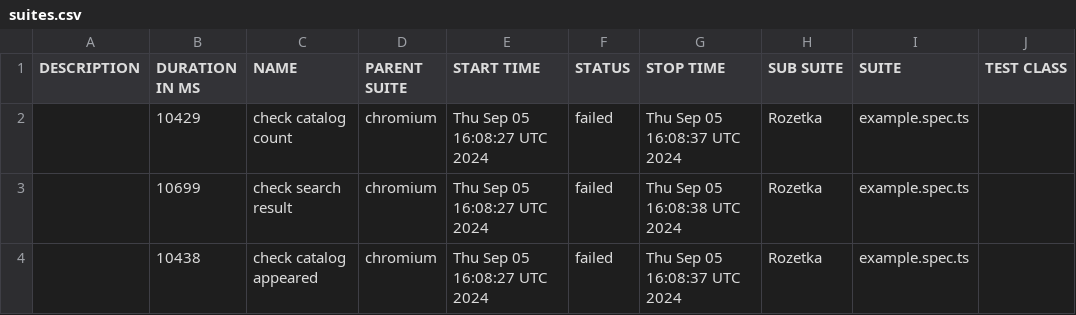
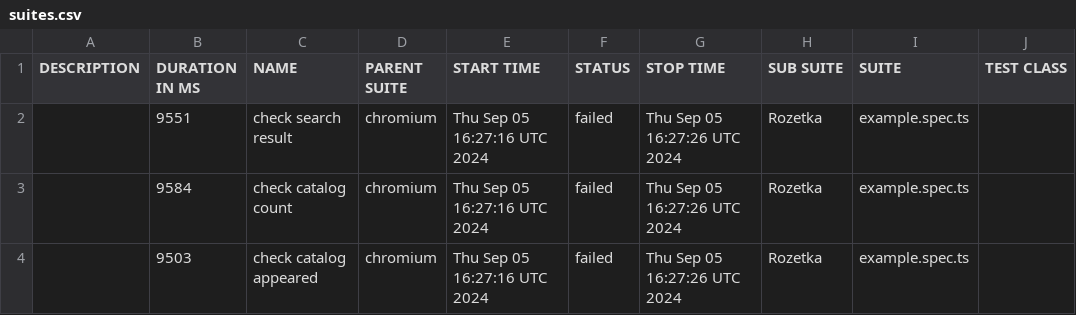
Before and after one commit to Vanecheek/new_IVAN_tests_playwrite, a CSV file: data/suites.csv, drawn as a sheet; only a part is shown; the diff names each change by its address in the sheet, - before the commit and + after, or states it on an @@ line.

```diff
--- a/data/suites.csv
+++ b/data/suites.csv
-B2 (DURATION IN MS): 10429
+B2 (DURATION IN MS): 9551
-C2 (NAME): check catalog count
+C2 (NAME): check search result
-E2:E4 (START TIME): Thu Sep 05 16:08:27 UTC 2024
+E2:E4 (START TIME): Thu Sep 05 16:27:16 UTC 2024
-G2 (STOP TIME): Thu Sep 05 16:08:37 UTC 2024
+G2 (STOP TIME): Thu Sep 05 16:27:26 UTC 2024
-B3 (DURATION IN MS): 10699
+B3 (DURATION IN MS): 9584
-C3 (NAME): check search result
+C3 (NAME): check catalog count
-G3 (STOP TIME): Thu Sep 05 16:08:38 UTC 2024
+G3 (STOP TIME): Thu Sep 05 16:27:26 UTC 2024
-B4 (DURATION IN MS): 10438
+B4 (DURATION IN MS): 9503
-G4 (STOP TIME): Thu Sep 05 16:08:37 UTC 2024
+G4 (STOP TIME): Thu Sep 05 16:27:26 UTC 2024
```
Also changed, not shown: 21 other files.
